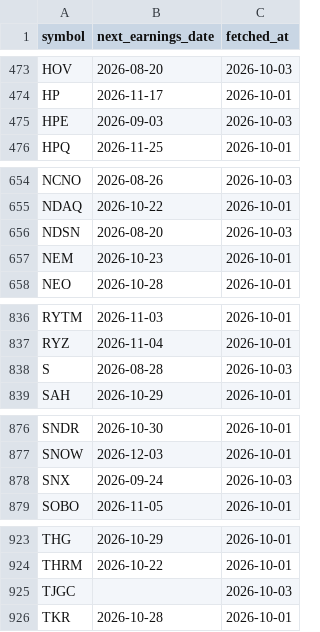
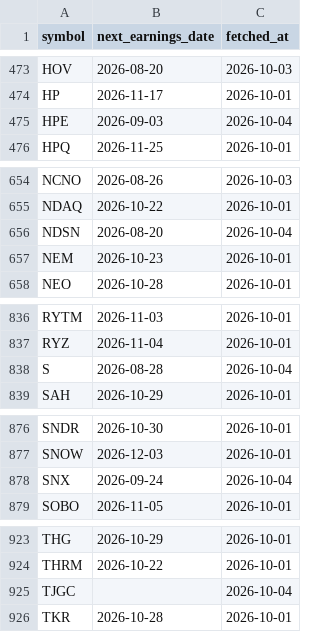
Before and after one commit to som-soni/trading, a CSV file: data/earnings_cache_us.csv, drawn as a sheet; only a part is shown, gaps mark what is left out; the diff covers the shown part only.

```diff
--- a/data/earnings_cache_us.csv
+++ b/data/earnings_cache_us.csv
@@ -474,3 +474,3 @@ HOV,2026-08-20,2026-10-03
 HP,2026-11-17,2026-10-01
-HPE,2026-09-03,2026-10-03
+HPE,2026-09-03,2026-10-04
 HPQ,2026-11-25,2026-10-01
@@ -655,3 +655,3 @@ NCNO,2026-08-26,2026-10-03
 NDAQ,2026-10-22,2026-10-01
-NDSN,2026-08-20,2026-10-03
+NDSN,2026-08-20,2026-10-04
 NEM,2026-10-23,2026-10-01
@@ -837,3 +837,3 @@ RYTM,2026-11-03,2026-10-01
 RYZ,2026-11-04,2026-10-01
-S,2026-08-28,2026-10-03
+S,2026-08-28,2026-10-04
 SAH,2026-10-29,2026-10-01
@@ -877,3 +877,3 @@ SNDR,2026-10-30,2026-10-01
 SNOW,2026-12-03,2026-10-01
-SNX,2026-09-24,2026-10-03
+SNX,2026-09-24,2026-10-04
 SOBO,2026-11-05,2026-10-01
@@ -924,3 +924,3 @@ THG,2026-10-29,2026-10-01
 THRM,2026-10-22,2026-10-01
-TJGC,,2026-10-03
+TJGC,,2026-10-04
 TKR,2026-10-28,2026-10-01
```
Also changed, not shown: 20 added rows and 4 edited cells elsewhere in this file, data/earnings_cache_india.csv, 56 other files.
